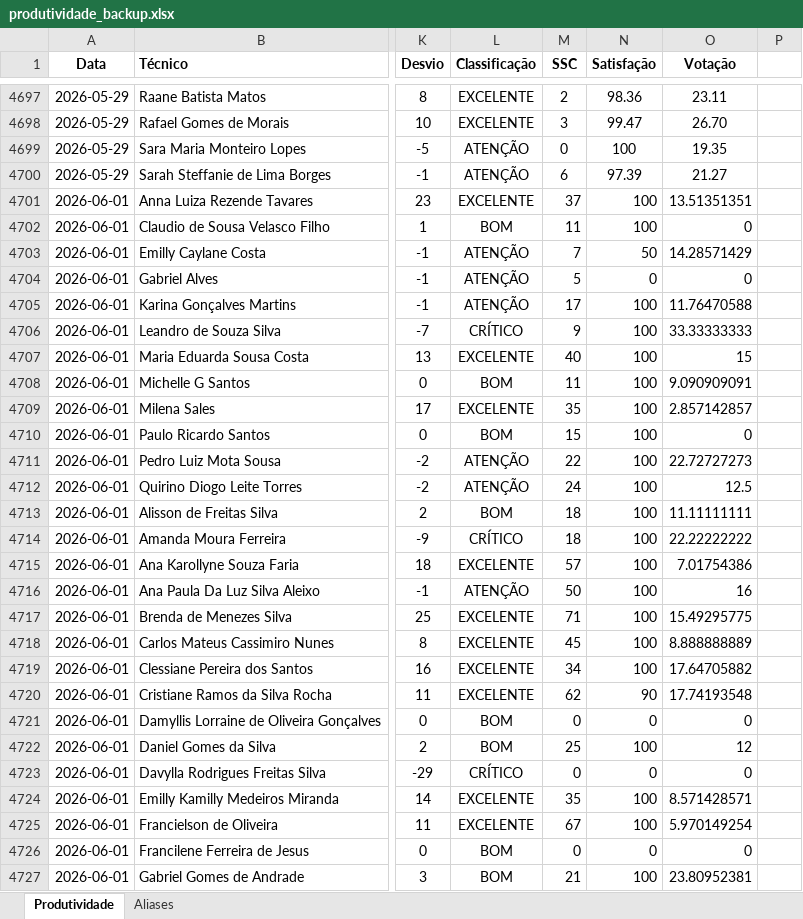
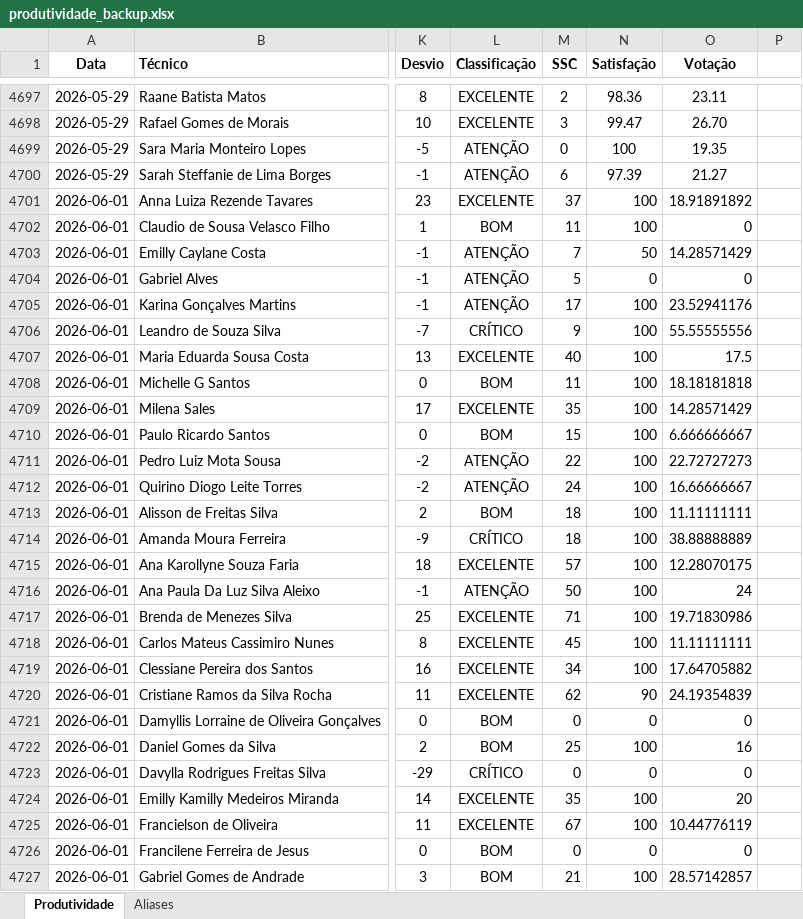
Before and after one commit to supervisaofolha-cmyk/painel-produtividade, an Excel workbook: produtividade_backup.xlsx, sheet Produtividade, drawn as a sheet; only a part is shown, gaps mark what is left out; values as stored, in another font and other column widths than the file's, no borders; the diff covers the shown part only; the diff names each change by its address in the sheet, - before the commit and + after, or states it on an @@ line.

```diff
--- a/produtividade_backup.xlsx (sheet Produtividade)
+++ b/produtividade_backup.xlsx (sheet Produtividade)
-O4701 (Votação): 13.51351351
+O4701 (Votação): 18.91891892
-O4705 (Votação): 11.76470588
+O4705 (Votação): 23.52941176
-O4706 (Votação): 33.33333333
+O4706 (Votação): 55.55555556
-O4707 (Votação): 15
+O4707 (Votação): 17.5
-O4708 (Votação): 9.090909091
+O4708 (Votação): 18.18181818
-O4709 (Votação): 2.857142857
+O4709 (Votação): 14.28571429
-O4710 (Votação): 0
+O4710 (Votação): 6.666666667
-O4712 (Votação): 12.5
+O4712 (Votação): 16.66666667
-O4714 (Votação): 22.22222222
+O4714 (Votação): 38.88888889
-O4715 (Votação): 7.01754386
+O4715 (Votação): 12.28070175
-O4716 (Votação): 16
+O4716 (Votação): 24
-O4717 (Votação): 15.49295775
+O4717 (Votação): 19.71830986
-O4718 (Votação): 8.888888889
+O4718 (Votação): 11.11111111
-O4720 (Votação): 17.74193548
+O4720 (Votação): 24.19354839
-O4722 (Votação): 12
+O4722 (Votação): 16
-O4724 (Votação): 8.571428571
+O4724 (Votação): 20
-O4725 (Votação): 5.970149254
+O4725 (Votação): 10.44776119
-O4727 (Votação): 23.80952381
+O4727 (Votação): 28.57142857
```
Also changed, not shown: 45 added rows and 19 edited cells elsewhere in this sheet, produtividade.xlsx.
